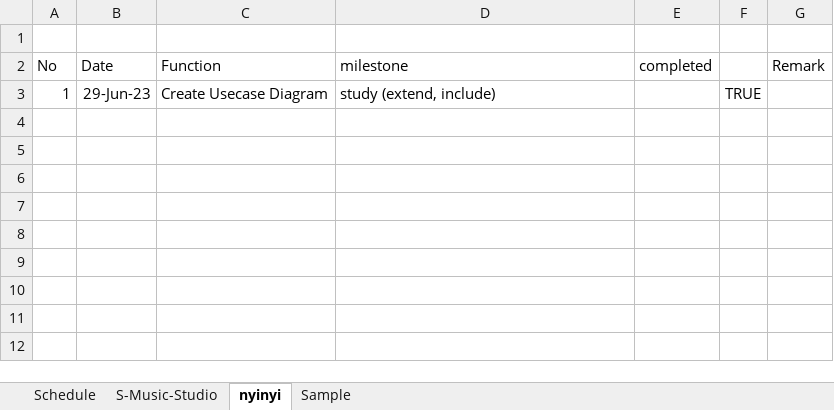
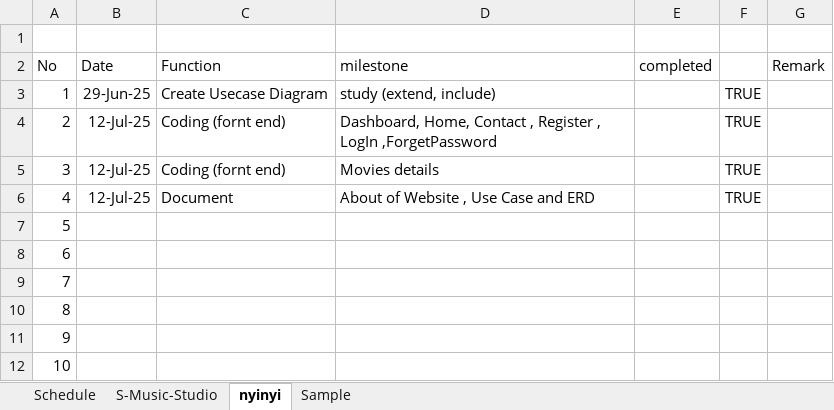
Before and after one commit to java-ecube/mbtc-ojt-project-plan, an Excel workbook: shedule and progress.xlsx, sheet nyinyi, drawn as a sheet; values as stored, in another font and other column widths than the file's, no borders; charts and pictures and conditional formats not drawn; the diff names each change by its address in the sheet, - before the commit and + after, or states it on an @@ line.

Commit message:
nyinyi

```diff
--- a/shedule and progress.xlsx (sheet nyinyi)
+++ b/shedule and progress.xlsx (sheet nyinyi)
-B3 (Date): 29-Jun-23
+B3 (Date): 29-Jun-25
+row 4: 2 | 12-Jul-25 | Coding (fornt end) | Dashboard, Home, Contact , Register , LogIn ,ForgetPassword |  | TRUE
+row 5: 3 | 12-Jul-25 | Coding (fornt end) | Movies details |  | TRUE
+row 6: 4 | 12-Jul-25 | Document | About of Website , Use Case and ERD |  | TRUE
+row 7: 5
+row 8: 6
+row 9: 7
+row 10: 8
+row 11: 9
+row 12: 10
```
Also changed, not shown: charts or pictures, 1 other file.
